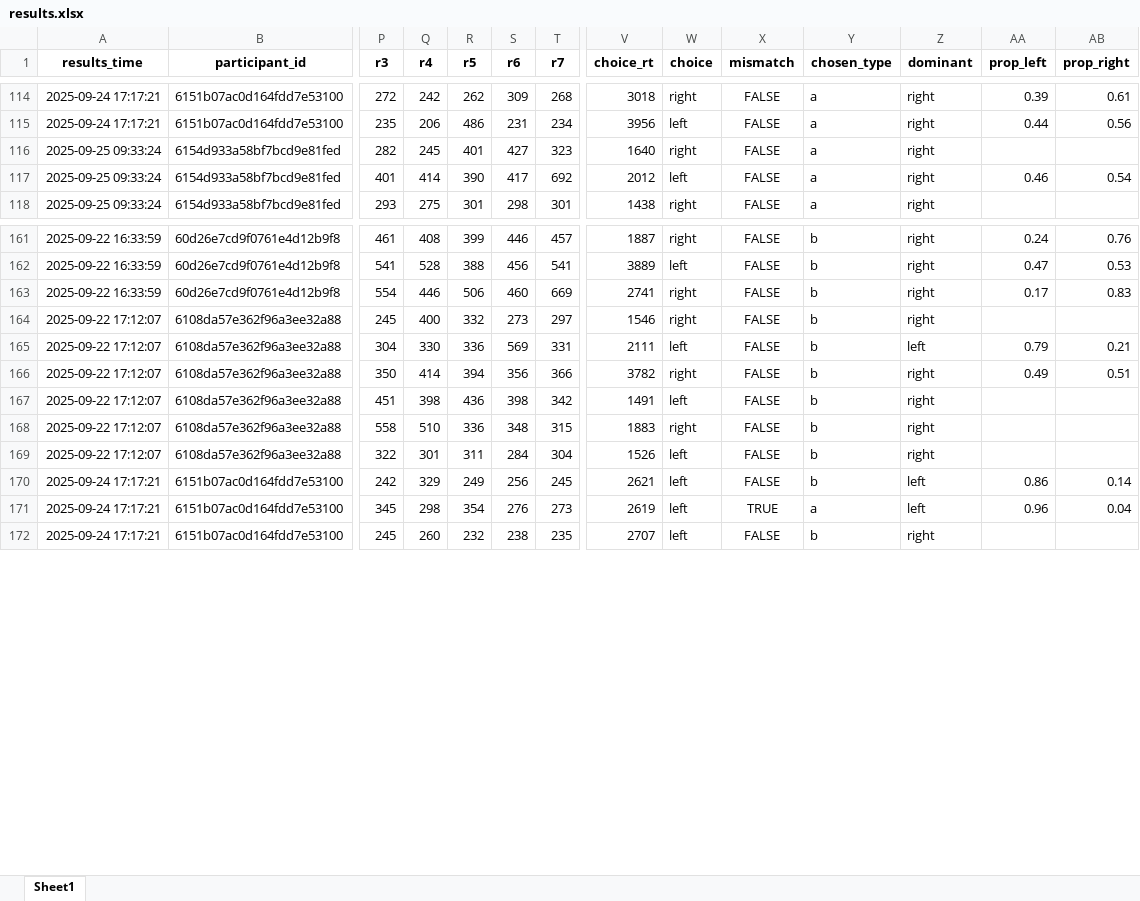
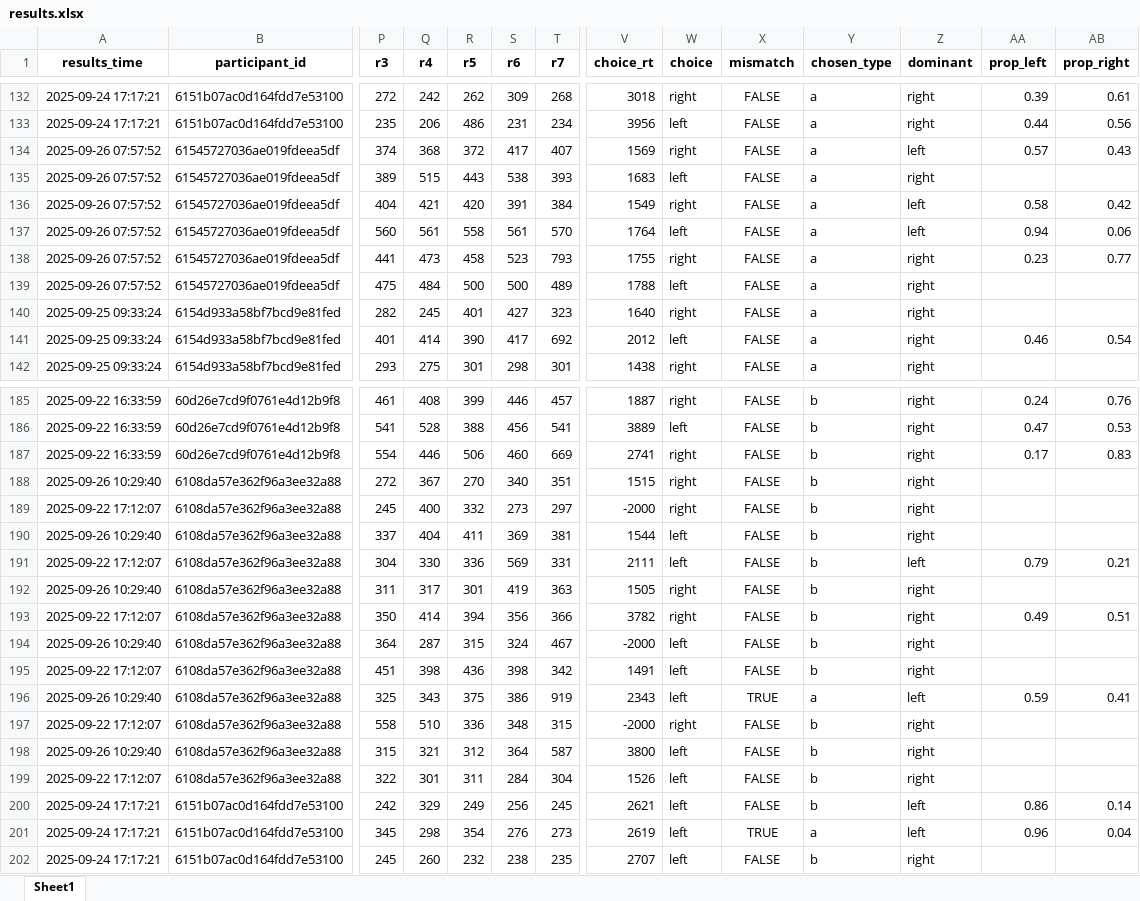
Before and after one commit to partigabor/pcibex-hun, an Excel workbook: results.xlsx, sheet Sheet1, drawn as a sheet; only a part is shown, gaps mark what is left out; values as stored, in another font and other column widths than the file's, no borders; addresses are those after the commit; rows hold the shown columns only; the diff covers the shown part only; the diff names each change by its address in the sheet, - before the commit and + after, or states it on an @@ line.

```diff
--- a/results.xlsx (sheet Sheet1)
+++ b/results.xlsx (sheet Sheet1)
+row 134: 2025-09-26 07:57:52 | 61545727036ae019fdeea5df | 374 | 368 | 372 | 417 | 407 | 1569 | right | FALSE | a | left | 0.57 | 0.43
+row 135: 2025-09-26 07:57:52 | 61545727036ae019fdeea5df | 389 | 515 | 443 | 538 | 393 | 1683 | left | FALSE | a | right
+row 136: 2025-09-26 07:57:52 | 61545727036ae019fdeea5df | 404 | 421 | 420 | 391 | 384 | 1549 | right | FALSE | a | left | 0.58 | 0.42
+row 137: 2025-09-26 07:57:52 | 61545727036ae019fdeea5df | 560 | 561 | 558 | 561 | 570 | 1764 | left | FALSE | a | left | 0.94 | 0.06
+row 138: 2025-09-26 07:57:52 | 61545727036ae019fdeea5df | 441 | 473 | 458 | 523 | 793 | 1755 | right | FALSE | a | right | 0.23 | 0.77
+row 139: 2025-09-26 07:57:52 | 61545727036ae019fdeea5df | 475 | 484 | 500 | 500 | 489 | 1788 | left | FALSE | a | right
+row 188: 2025-09-26 10:29:40 | 6108da57e362f96a3ee32a88 | 272 | 367 | 270 | 340 | 351 | 1515 | right | FALSE | b | right
-V189 (choice_rt): 1546
+V189 (choice_rt): -2000
+row 190: 2025-09-26 10:29:40 | 6108da57e362f96a3ee32a88 | 337 | 404 | 411 | 369 | 381 | 1544 | left | FALSE | b | right
+row 192: 2025-09-26 10:29:40 | 6108da57e362f96a3ee32a88 | 311 | 317 | 301 | 419 | 363 | 1505 | right | FALSE | b | right
+row 194: 2025-09-26 10:29:40 | 6108da57e362f96a3ee32a88 | 364 | 287 | 315 | 324 | 467 | -2000 | left | FALSE | b | right
+row 196: 2025-09-26 10:29:40 | 6108da57e362f96a3ee32a88 | 325 | 343 | 375 | 386 | 919 | 2343 | left | TRUE | a | left | 0.59 | 0.41
-V197 (choice_rt): 1883
+V197 (choice_rt): -2000
+row 198: 2025-09-26 10:29:40 | 6108da57e362f96a3ee32a88 | 315 | 321 | 312 | 364 | 587 | 3800 | left | FALSE | b | right
```
Also changed, not shown: 24 added rows and 3 edited cells elsewhere in this sheet, 9 other files.
